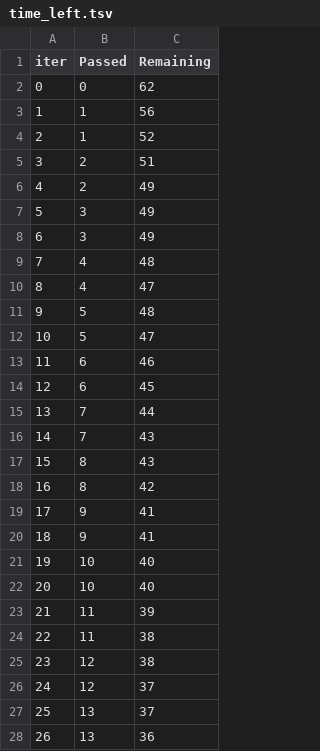
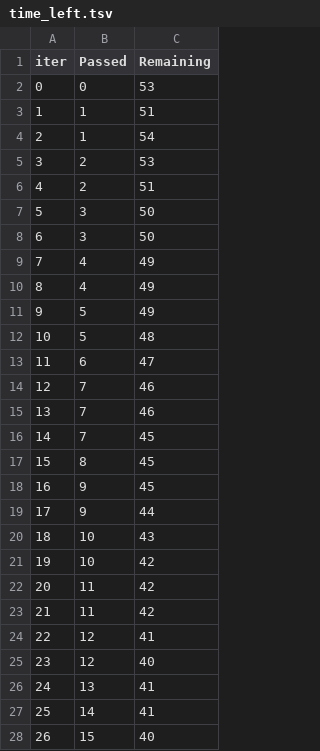
Before and after one commit to Sastrogumilo/Zulhan_ChiCatBst, a TSV file: catboost_info/time_left.tsv, drawn as a sheet; only a part is shown; the diff covers the shown part only.

```diff
--- a/catboost_info/time_left.tsv
+++ b/catboost_info/time_left.tsv
@@ -1,28 +1,28 @@
 iter	Passed	Remaining
-0	0	62
-1	1	56
-2	1	52
-3	2	51
-4	2	49
-5	3	49
-6	3	49
-7	4	48
-8	4	47
-9	5	48
-10	5	47
-11	6	46
-12	6	45
-13	7	44
-14	7	43
-15	8	43
-16	8	42
-17	9	41
-18	9	41
-19	10	40
-20	10	40
-21	11	39
-22	11	38
-23	12	38
-24	12	37
-25	13	37
-26	13	36
+0	0	53
+1	1	51
+2	1	54
+3	2	53
+4	2	51
+5	3	50
+6	3	50
+7	4	49
+8	4	49
+9	5	49
+10	5	48
+11	6	47
+12	7	46
+13	7	46
+14	7	45
+15	8	45
+16	9	45
+17	9	44
+18	10	43
+19	10	42
+20	11	42
+21	11	42
+22	12	41
+23	12	40
+24	13	41
+25	14	41
+26	15	40
```
Also changed, not shown: 141 edited cells elsewhere in this file, catboost_info/learn_error.tsv, 6 other files.
